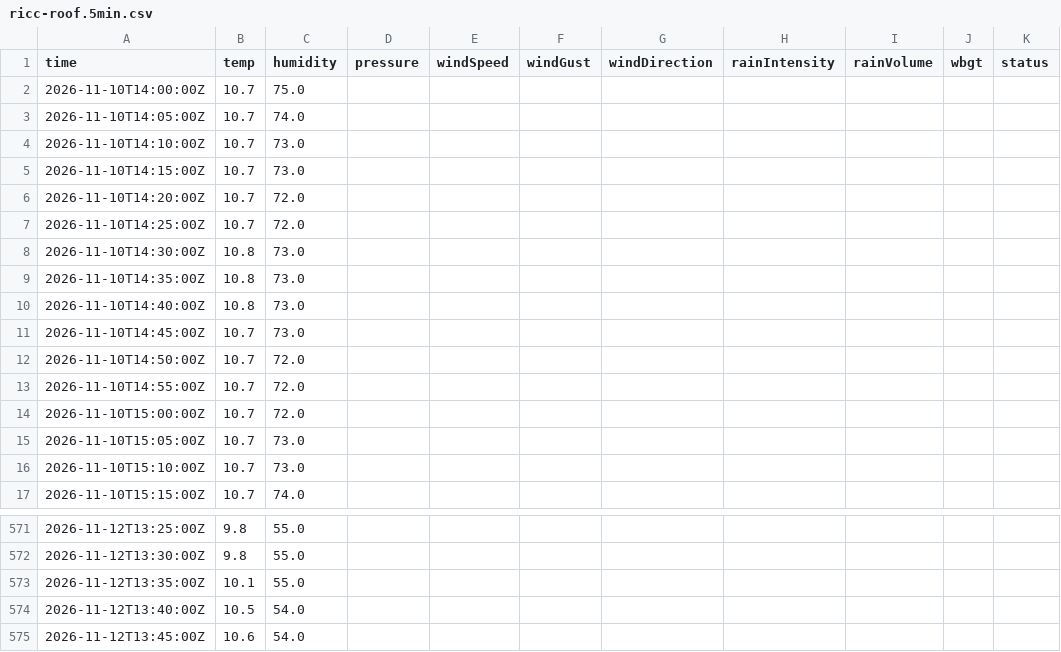
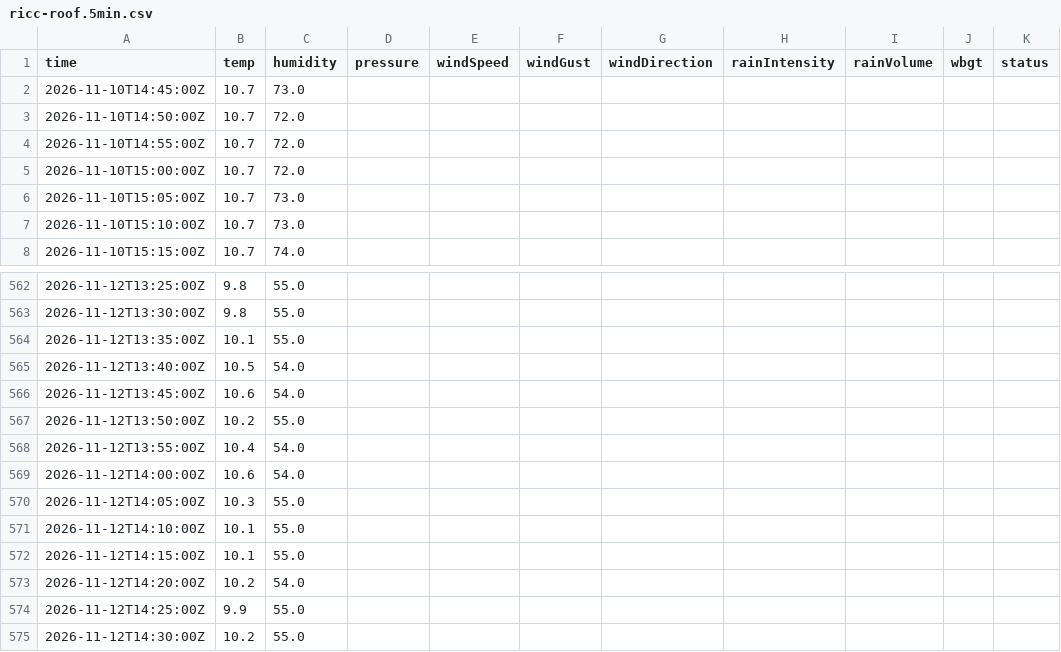
Before and after one commit to JonasBlancke/Dashboard, a CSV file: data/forecast/dublin/latest/stations/ricc-roof.5min.csv, drawn as a sheet; only a part is shown, gaps mark what is left out.

```diff
--- a/data/forecast/dublin/latest/stations/ricc-roof.5min.csv
+++ b/data/forecast/dublin/latest/stations/ricc-roof.5min.csv
@@ -1,11 +1,2 @@
 time,temp,humidity,pressure,windSpeed,windGust,windDirection,rainIntensity,rainVolume,wbgt,status
-2026-11-10T14:00:00Z,10.7,75.0,,,,,,,,
-2026-11-10T14:05:00Z,10.7,74.0,,,,,,,,
-2026-11-10T14:10:00Z,10.7,73.0,,,,,,,,
-2026-11-10T14:15:00Z,10.7,73.0,,,,,,,,
-2026-11-10T14:20:00Z,10.7,72.0,,,,,,,,
-2026-11-10T14:25:00Z,10.7,72.0,,,,,,,,
-2026-11-10T14:30:00Z,10.8,73.0,,,,,,,,
-2026-11-10T14:35:00Z,10.8,73.0,,,,,,,,
-2026-11-10T14:40:00Z,10.8,73.0,,,,,,,,
 2026-11-10T14:45:00Z,10.7,73.0,,,,,,,,
@@ -575 +566,10 @@ time,temp,humidity,pressure,windSpeed,windGust,windDirection,rainIntensity,rainV
 2026-11-12T13:45:00Z,10.6,54.0,,,,,,,,
+2026-11-12T13:50:00Z,10.2,55.0,,,,,,,,
+2026-11-12T13:55:00Z,10.4,54.0,,,,,,,,
+2026-11-12T14:00:00Z,10.6,54.0,,,,,,,,
+2026-11-12T14:05:00Z,10.3,55.0,,,,,,,,
+2026-11-12T14:10:00Z,10.1,55.0,,,,,,,,
+2026-11-12T14:15:00Z,10.1,55.0,,,,,,,,
+2026-11-12T14:20:00Z,10.2,54.0,,,,,,,,
+2026-11-12T14:25:00Z,9.9,55.0,,,,,,,,
+2026-11-12T14:30:00Z,10.2,55.0,,,,,,,,
```
Also changed, not shown: data/forecast/dublin/latest/stations/ricc-roof.hourly.csv, 53 other files.
